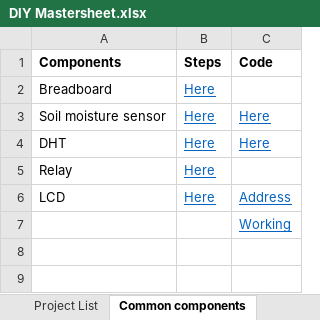
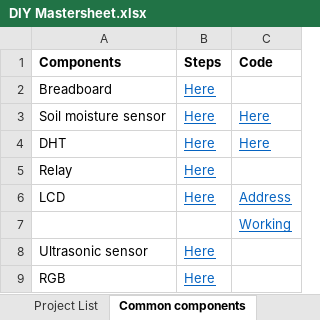
Before and after one commit to gtmprkshrb/diy, an Excel workbook: DIY Mastersheet.xlsx, sheet Common components, drawn as a sheet; values as stored, in another font and other column widths than the file's, no borders; the diff names each change by its address in the sheet, - before the commit and + after, or states it on an @@ line.

```diff
--- a/DIY Mastersheet.xlsx (sheet Common components)
+++ b/DIY Mastersheet.xlsx (sheet Common components)
+row 8: Ultrasonic sensor | Here
+row 9: RGB | Here
```
Also changed, not shown: sheet Project List, Water/Water meter/water_meter_master.xlsx, 14 other files.
